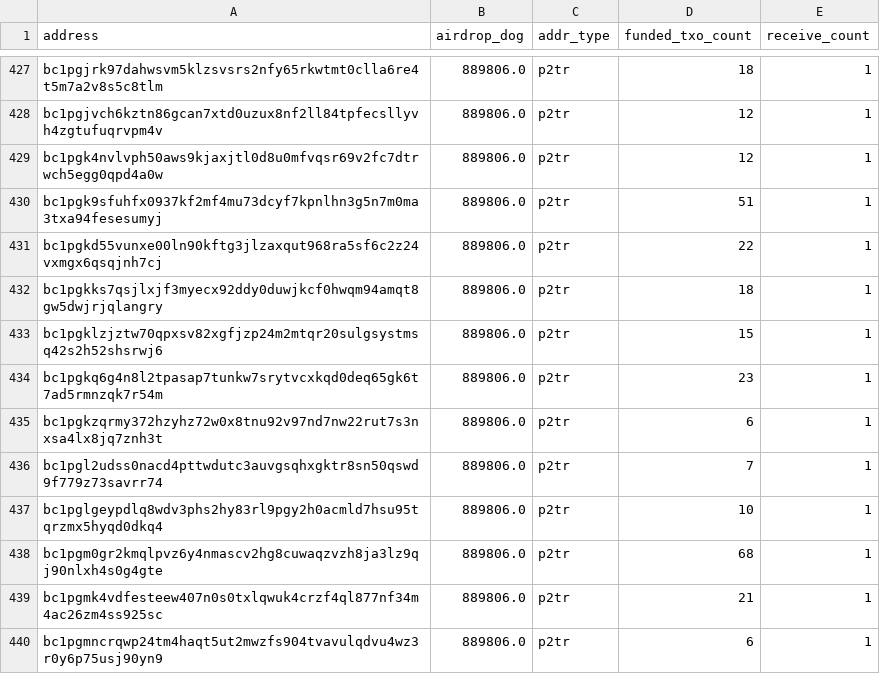
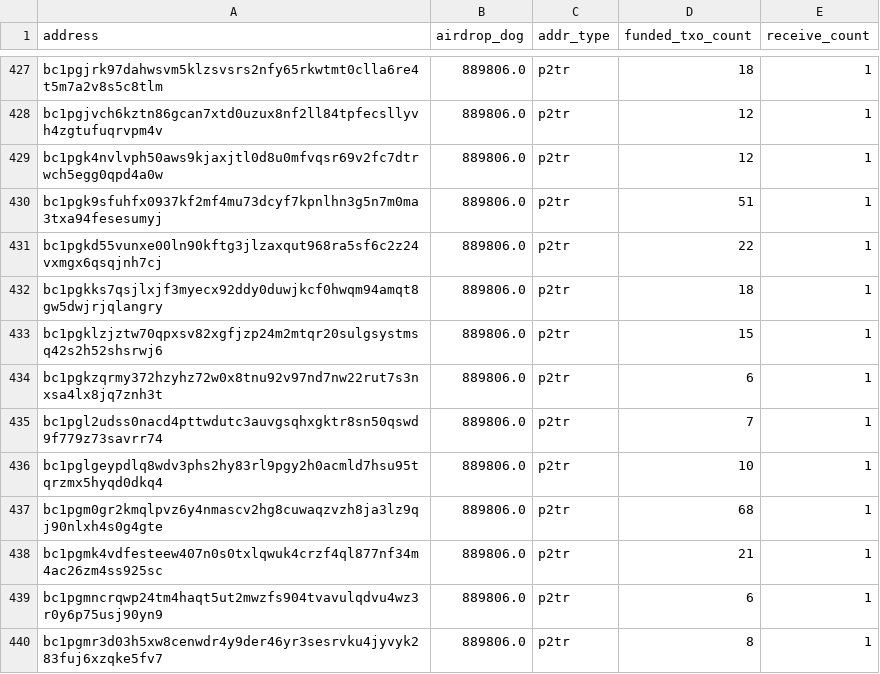
Before and after one commit to LimaDevBTC/DogData-v1, a CSV file: data/diamond_paws_analysis/lost_addresses_relaxed.csv, drawn as a sheet; only a part is shown, gaps mark what is left out; the shorter side is filled out with more unchanged rows; the diff names each change by its address in the sheet, - before the commit and + after, or states it on an @@ line.

```diff
--- a/data/diamond_paws_analysis/lost_addresses_relaxed.csv
+++ b/data/diamond_paws_analysis/lost_addresses_relaxed.csv
-row 434: bc1pgkq6g4n8l2tpasap7tunkw7srytvcxkqd0deq65gk6t7ad5rmnzqk7r54m | 889806.0 | p2tr | 23 | 1
```
Also changed, not shown: 20 other files.
